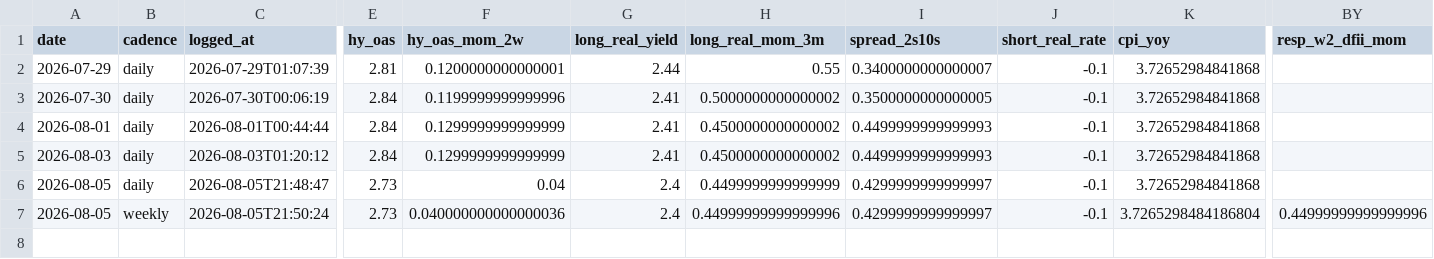
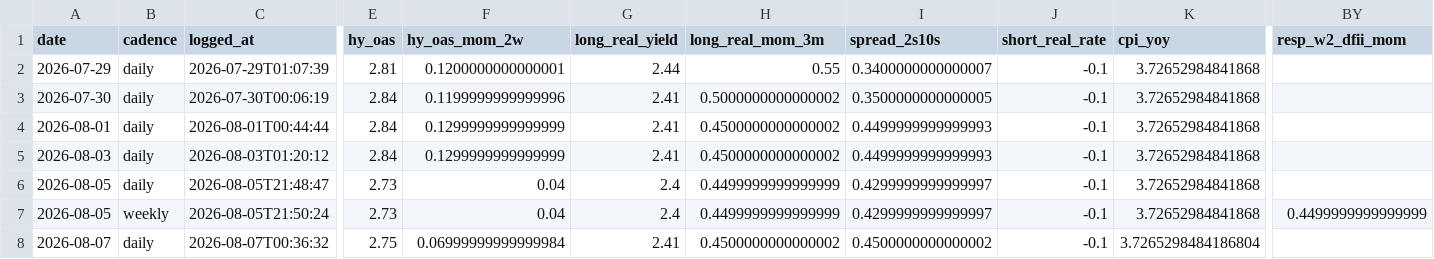
Before and after one commit to timothylundeen2008-web/Portfolio-Tracker, a CSV file: data/checklist_log.csv, drawn as a sheet; only a part is shown, gaps mark what is left out; rows hold the shown columns only; the diff names each change by its address in the sheet, - before the commit and + after, or states it on an @@ line.

Commit message:
data: update checklist_log.csv (2026-08-07 00:36)

```diff
--- a/data/checklist_log.csv
+++ b/data/checklist_log.csv
-F7 (hy_oas_mom_2w): 0.040000000000000036
+F7 (hy_oas_mom_2w): 0.04
-H7 (long_real_mom_3m): 0.44999999999999996
+H7 (long_real_mom_3m): 0.4499999999999999
-K7 (cpi_yoy): 3.7265298484186804
+K7 (cpi_yoy): 3.72652984841868
-BY7 (resp_w2_dfii_mom): 0.44999999999999996
+BY7 (resp_w2_dfii_mom): 0.4499999999999999
+row 8: 2026-08-07 | daily | 2026-08-07T00:36:32 | 2.75 | 0.06999999999999984 | 2.41 | 0.4500000000000002 | 0.4500000000000002 | -0.1 | 3.7265298484186804
```
